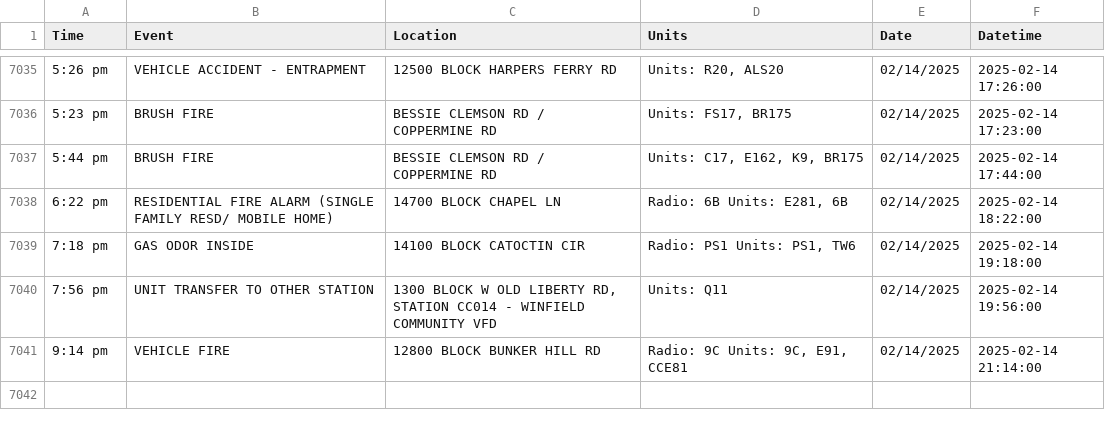
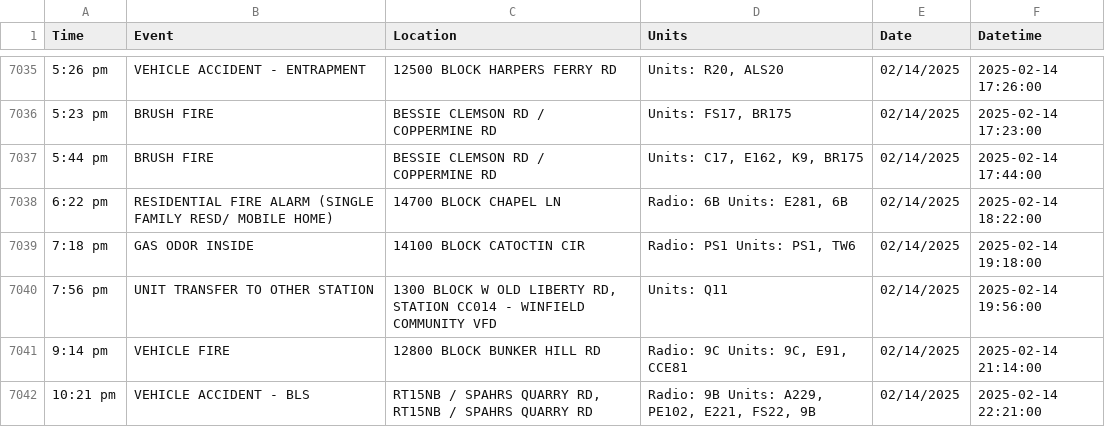
Before and after one commit to NewsAppsUMD/fredscanner, a CSV file: incidents.csv, drawn as a sheet; only a part is shown, gaps mark what is left out.

```diff
--- a/incidents.csv
+++ b/incidents.csv
@@ -7041 +7041,2 @@ Time,Event,Location,Units,Date,Datetime
 9:14 pm,VEHICLE FIRE,12800 BLOCK BUNKER HILL RD,"Radio: 9C Units: 9C, E91, CCE81",02/14/2025,2025-02-14 21:14:00
+10:21 pm,VEHICLE ACCIDENT - BLS,"RT15NB / SPAHRS QUARRY RD, RT15NB / SPAHRS QUARRY RD","Radio: 9B Units: A229, PE102, E221, FS22, 9B",02/14/2025,2025-02-14 22:21:00
```
Also changed, not shown: 1 other file.
